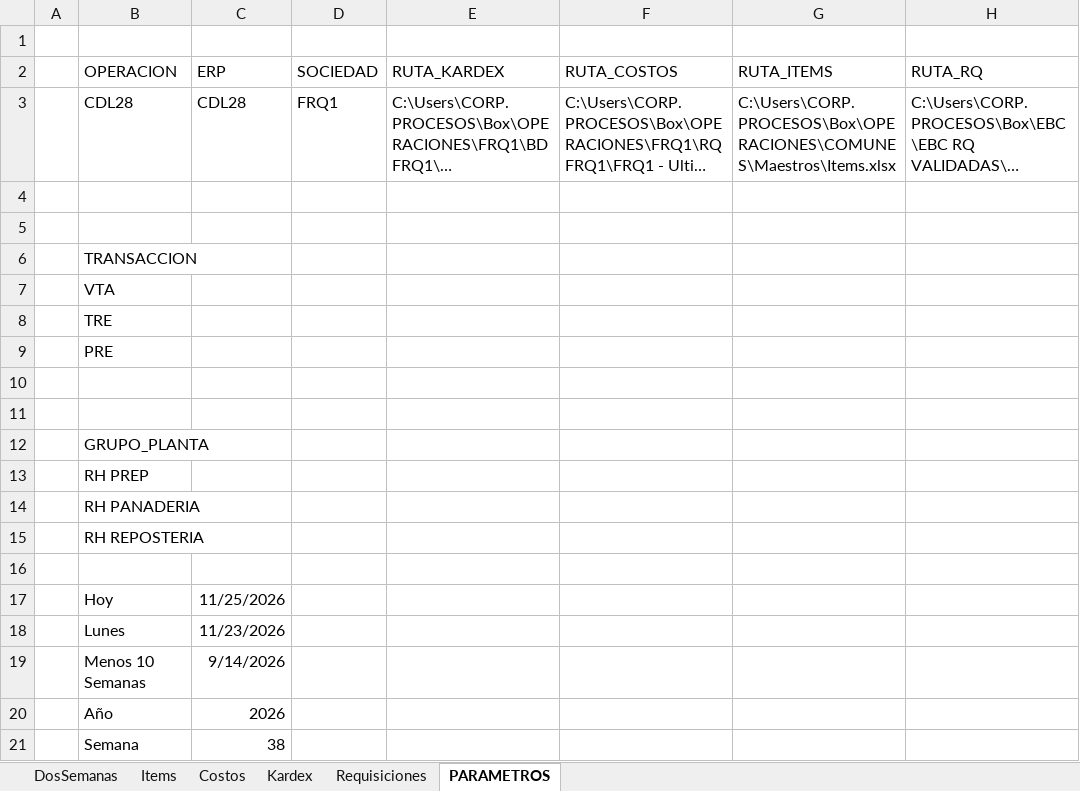
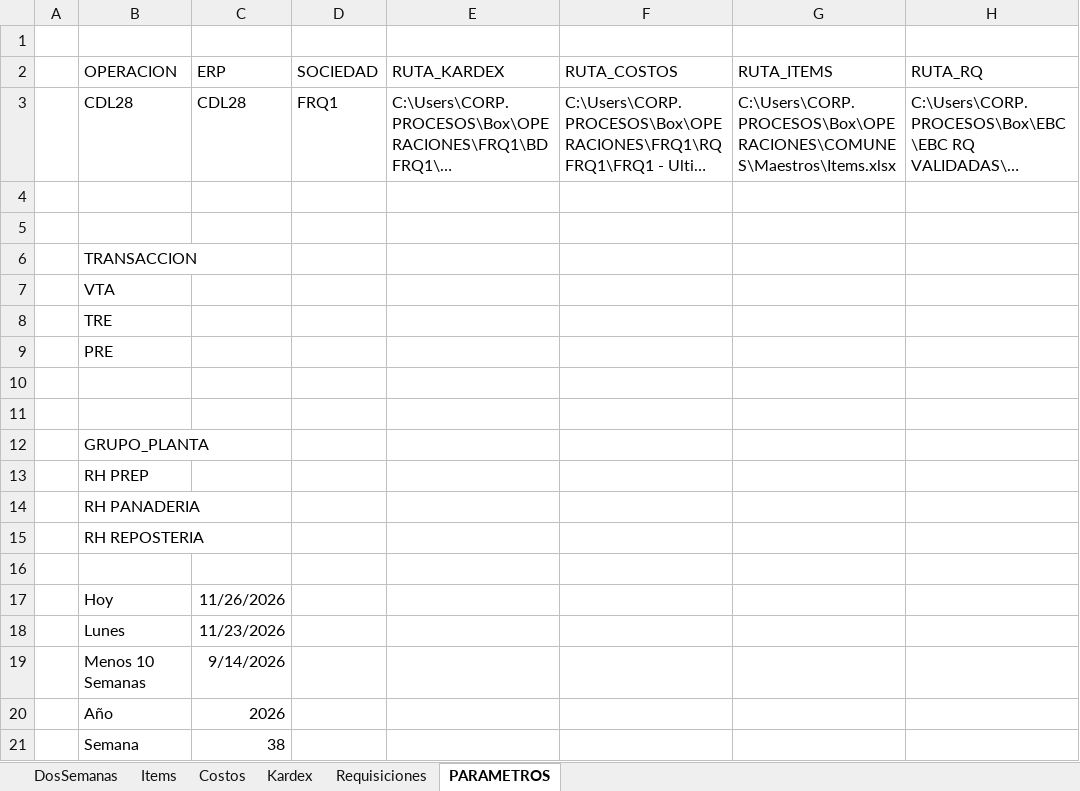
Before and after one commit to AlvaroCornejo/EBC_PEDIDOS_ADICIONALES, an Excel workbook: data/CDL28 - ADICIONALES.xlsx, sheet PARAMETROS, drawn as a sheet; only a part is shown; long unchanged cells end in …; values as stored, in another font and other column widths than the file's, no borders; table styles not drawn; the diff names each change by its address in the sheet, - before the commit and + after, or states it on an @@ line.

Commit message:
Sync Excel vie. 27/11/2026

```diff
--- a/data/CDL28 - ADICIONALES.xlsx (sheet PARAMETROS)
+++ b/data/CDL28 - ADICIONALES.xlsx (sheet PARAMETROS)
-C17 (ERP): 11/25/2026
+C17 (ERP): 11/26/2026
```
Also changed, not shown: data/AASI - ADICIONALES.xlsx, data/EBC ITEMS_VENTA.xlsx, 8 other files.
